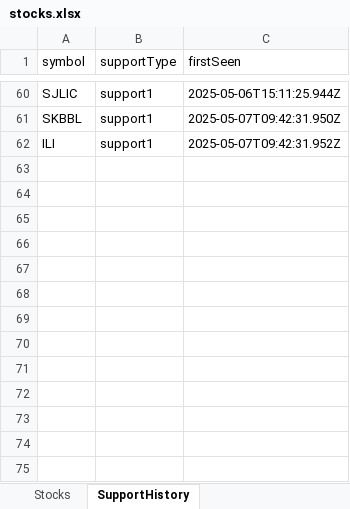
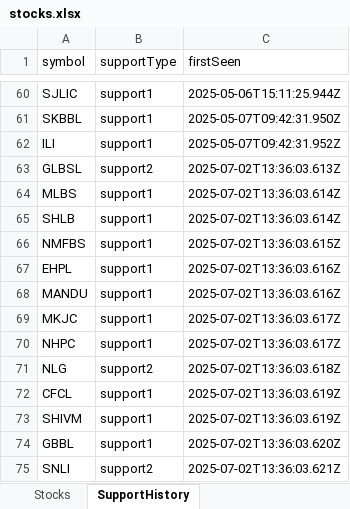
Before and after one commit to bikky983/a, an Excel workbook: public/stocks.xlsx, sheet SupportHistory, drawn as a sheet; only a part is shown, gaps mark what is left out; values as stored, in another font and other column widths than the file's, no borders; the diff names each change by its address in the sheet, - before the commit and + after, or states it on an @@ line.

```diff
--- a/public/stocks.xlsx (sheet SupportHistory)
+++ b/public/stocks.xlsx (sheet SupportHistory)
+row 63: GLBSL | support2 | 2025-07-02T13:36:03.613Z
+row 64: MLBS | support1 | 2025-07-02T13:36:03.614Z
+row 65: SHLB | support1 | 2025-07-02T13:36:03.614Z
+row 66: NMFBS | support1 | 2025-07-02T13:36:03.615Z
+row 67: EHPL | support1 | 2025-07-02T13:36:03.616Z
+row 68: MANDU | support1 | 2025-07-02T13:36:03.616Z
+row 69: MKJC | support1 | 2025-07-02T13:36:03.617Z
+row 70: NHPC | support1 | 2025-07-02T13:36:03.617Z
+row 71: NLG | support2 | 2025-07-02T13:36:03.618Z
+row 72: CFCL | support1 | 2025-07-02T13:36:03.619Z
+row 73: SHIVM | support1 | 2025-07-02T13:36:03.619Z
+row 74: GBBL | support1 | 2025-07-02T13:36:03.620Z
+row 75: SNLI | support2 | 2025-07-02T13:36:03.621Z
```
Also changed, not shown: sheet Stocks.
